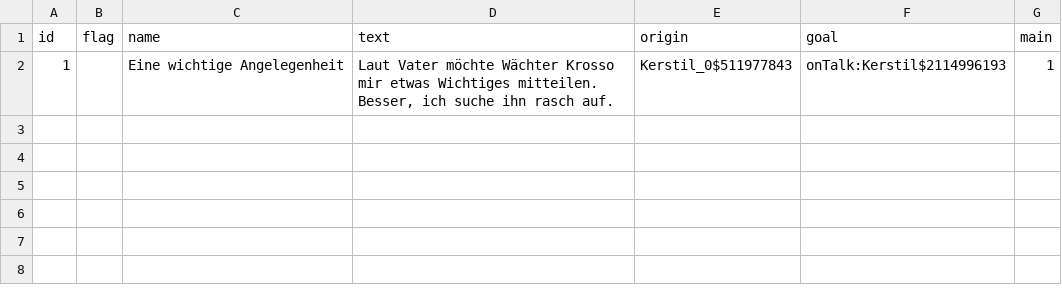
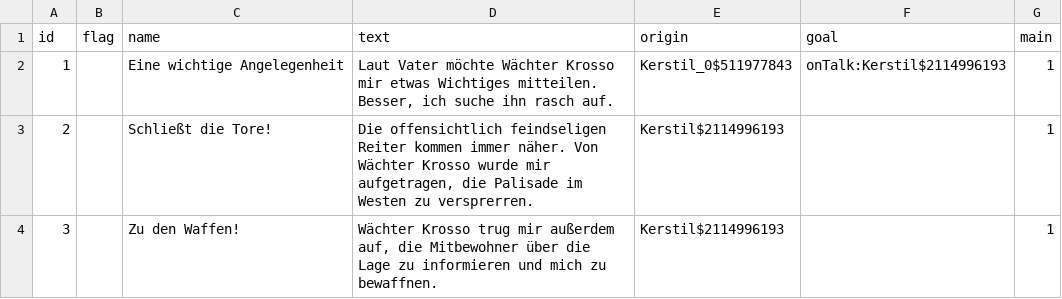
Before and after one commit to Dakror/LiturfaliarCest, a CSV file: src/quests.csv, drawn as a sheet; the diff names each change by its address in the sheet, - before the commit and + after, or states it on an @@ line.

Commit message:
quest work

```diff
--- a/src/quests.csv
+++ b/src/quests.csv
+row 3: 2 |  | Schließt die Tore! | Die offensichtlich feindseligen Reiter kommen immer näher. Von Wächter Krosso wurde mir aufgetragen, die Palisade im Westen zu versprerren. | Kerstil$2114996193 |  | 1
+row 4: 3 |  | Zu den Waffen! | Wächter Krosso trug mir außerdem auf, die Mitbewohner über die Lage zu informieren und mich zu bewaffnen. | Kerstil$2114996193 |  | 1
```
Also changed, not shown: 8 other files.
